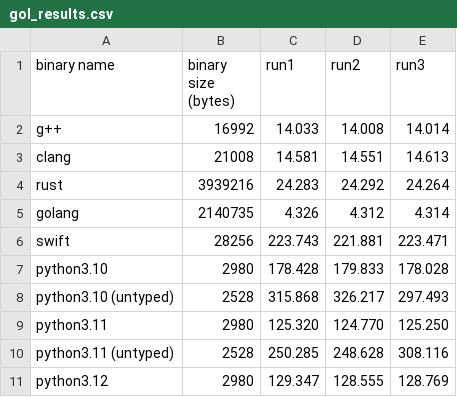
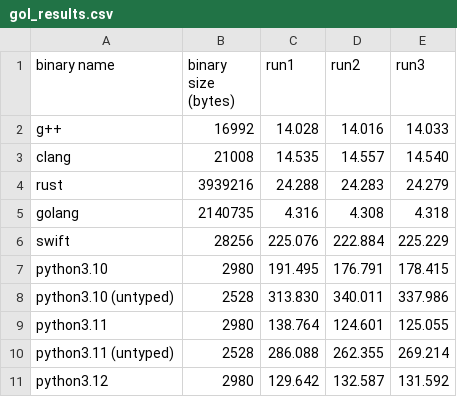
Before and after one commit to Ttibsi/lang-speed-test, a CSV file: results/x86/gol_results.csv, drawn as a sheet; only a part is shown; the diff covers the shown part only.

```diff
--- a/results/x86/gol_results.csv
+++ b/results/x86/gol_results.csv
@@ -1,11 +1,11 @@
 binary name,binary size (bytes),run1,run2,run3
-g++,16992,14.033,14.008,14.014
-clang,21008,14.581,14.551,14.613
-rust,3939216,24.283,24.292,24.264
-golang,2140735,4.326,4.312,4.314
-swift,28256,223.743,221.881,223.471
-python3.10,2980,178.428,179.833,178.028
-python3.10 (untyped),2528,315.868,326.217,297.493
-python3.11,2980,125.320,124.770,125.250
-python3.11 (untyped),2528,250.285,248.628,308.116
-python3.12,2980,129.347,128.555,128.769
+g++,16992,14.028,14.016,14.033
+clang,21008,14.535,14.557,14.540
+rust,3939216,24.288,24.283,24.279
+golang,2140735,4.316,4.308,4.318
+swift,28256,225.076,222.884,225.229
+python3.10,2980,191.495,176.791,178.415
+python3.10 (untyped),2528,313.830,340.011,337.986
+python3.11,2980,138.764,124.601,125.055
+python3.11 (untyped),2528,286.088,262.355,269.214
+python3.12,2980,129.642,132.587,131.592
```
Also changed, not shown: 21 edited cells elsewhere in this file, results/x86/synthetic_results.csv.
